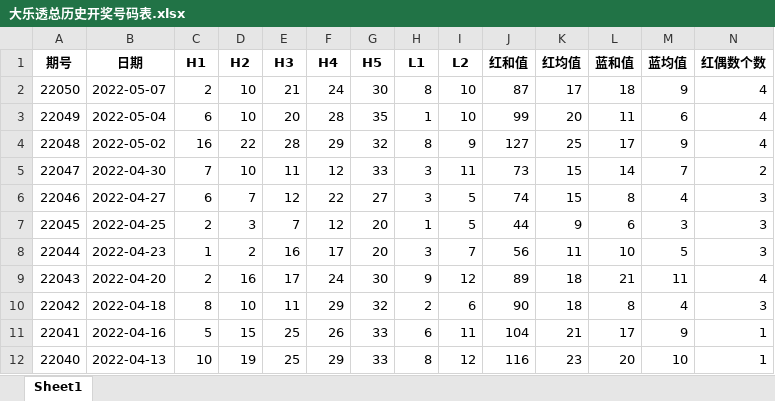
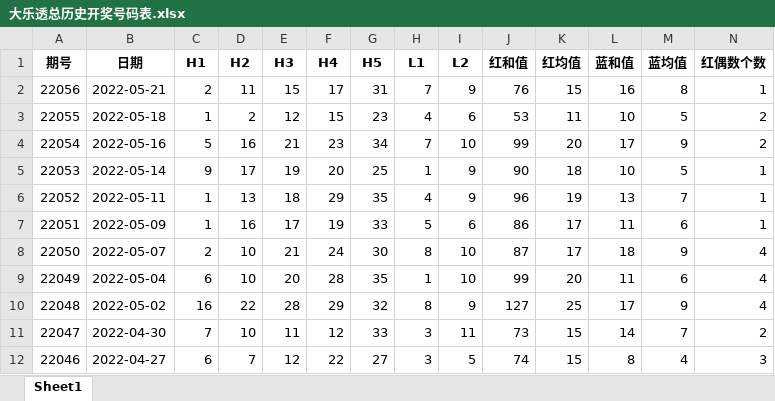
Before and after one commit to dongri0412/my_git, an Excel workbook: 大乐透总历史开奖号码表.xlsx, sheet Sheet1, drawn as a sheet; only a part is shown; the shorter side is filled out with more unchanged rows; values as stored, in another font and other column widths than the file's, no borders; rows hold the shown columns only; the diff names each change by its address in the sheet, - before the commit and + after, or states it on an @@ line.

```diff
--- a/大乐透总历史开奖号码表.xlsx (sheet Sheet1)
+++ b/大乐透总历史开奖号码表.xlsx (sheet Sheet1)
+row 2: 22056 | 2022-05-21 | 2 | 11 | 15 | 17 | 31 | 7 | 9 | 76 | 15 | 16 | 8 | 1
+row 3: 22055 | 2022-05-18 | 1 | 2 | 12 | 15 | 23 | 4 | 6 | 53 | 11 | 10 | 5 | 2
+row 4: 22054 | 2022-05-16 | 5 | 16 | 21 | 23 | 34 | 7 | 10 | 99 | 20 | 17 | 9 | 2
+row 5: 22053 | 2022-05-14 | 9 | 17 | 19 | 20 | 25 | 1 | 9 | 90 | 18 | 10 | 5 | 1
+row 6: 22052 | 2022-05-11 | 1 | 13 | 18 | 29 | 35 | 4 | 9 | 96 | 19 | 13 | 7 | 1
+row 7: 22051 | 2022-05-09 | 1 | 16 | 17 | 19 | 33 | 5 | 6 | 86 | 17 | 11 | 6 | 1
```
Also changed, not shown: 各月份各月红球超均值情况.xlsx, 各月份各月红球超均值情况_超70.xlsx, 8 other files.
